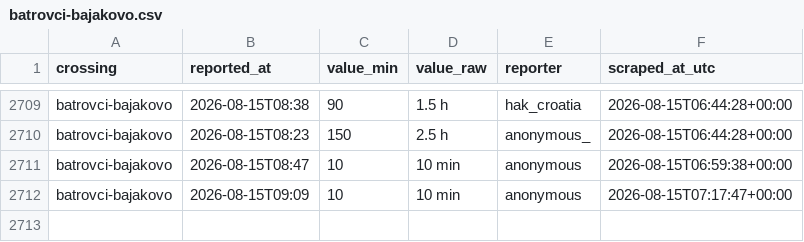
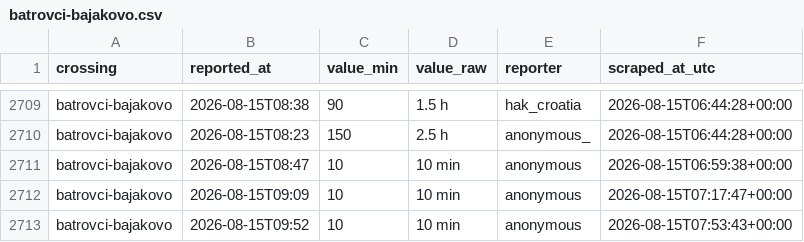
Before and after one commit to brankojosipovic/border-wait, a CSV file: data/batrovci-bajakovo.csv, drawn as a sheet; only a part is shown, gaps mark what is left out; the diff names each change by its address in the sheet, - before the commit and + after, or states it on an @@ line.

```diff
--- a/data/batrovci-bajakovo.csv
+++ b/data/batrovci-bajakovo.csv
+row 2713: batrovci-bajakovo | 2026-08-15T09:52 | 10 | 10 min | anonymous | 2026-08-15T07:53:43+00:00
```
Also changed, not shown: data/summary_monthly.csv.
